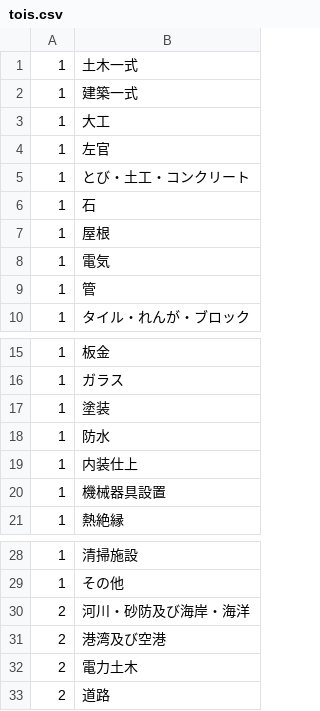
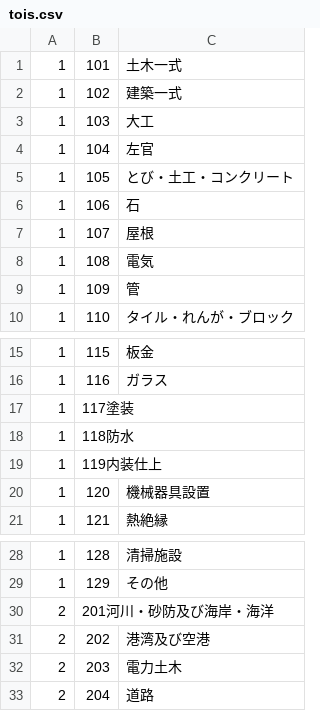
Before and after one commit to hirokif/cb14, a CSV file: db/tois.csv, drawn as a sheet; only a part is shown, gaps mark what is left out; addresses are those after the commit; the diff names each change by its address in the sheet, - before the commit and + after, or states it on an @@ line.

```diff
--- a/db/tois.csv
+++ b/db/tois.csv
+column B, rows 1-10: 101 | 102 | 103 | 104 | 105 | 106 | 107 | 108 | 109 | 110; rows 15-21: 115 | 116 | 117塗装 | 118防水 | 119内装仕上 | 120 | 121; rows 28-33: 128 | 129 | 201河川・砂防及び海岸・海洋 | 202 | 203 | 204
-C17: 塗装
+C17: (empty)
-C18: 防水
+C18: (empty)
-C19: 内装仕上
+C19: (empty)
-C30: 河川・砂防及び海岸・海洋
+C30: (empty)
```
Also changed, not shown: 14 other files.
